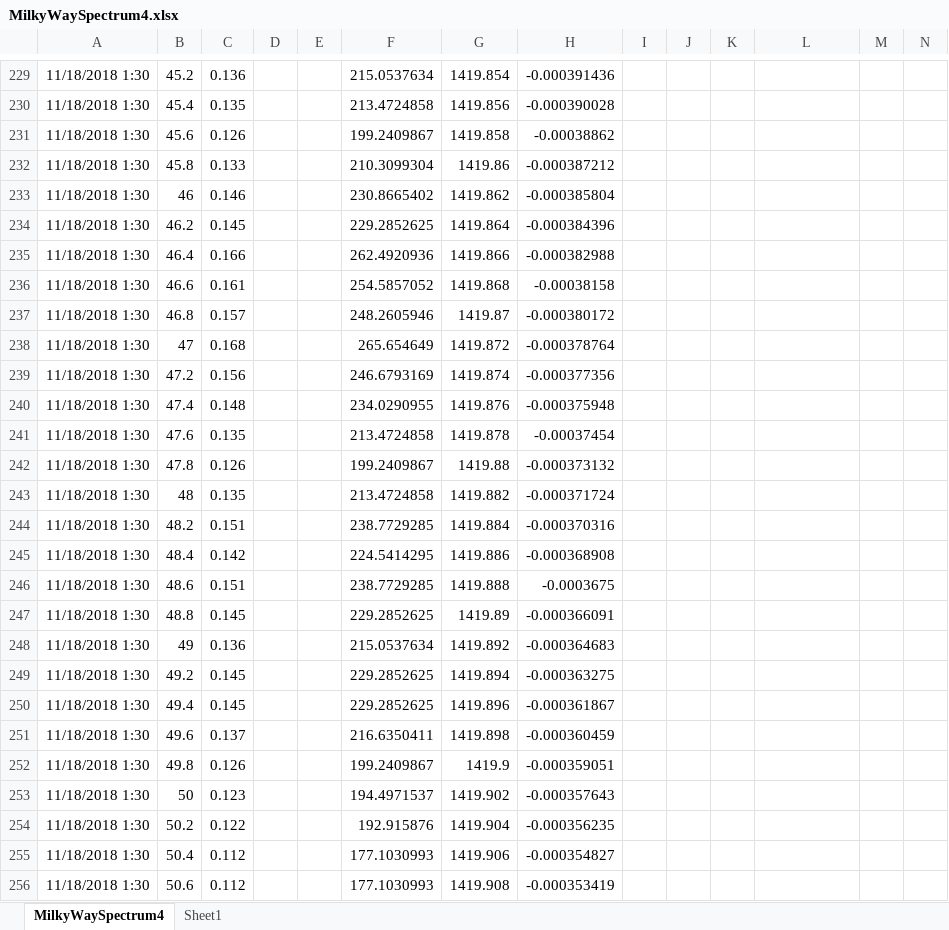
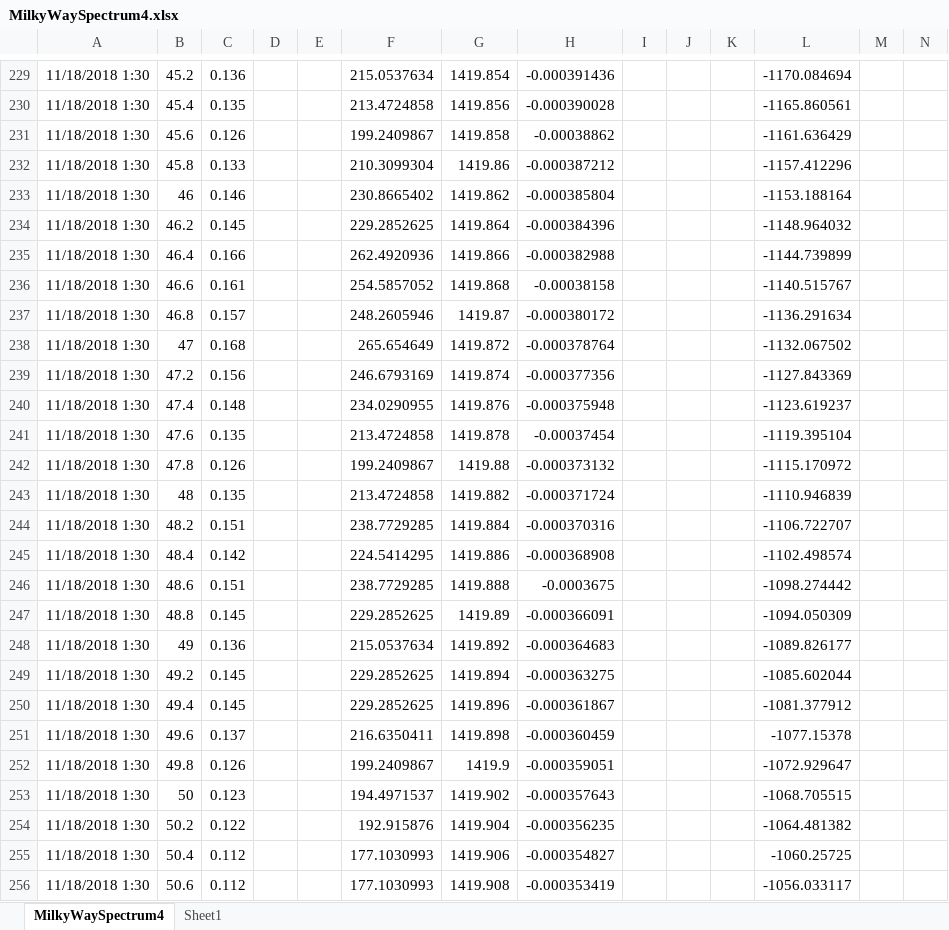
Before and after one commit to vegerot/Techniques, an Excel workbook: MilkyWaySpectrum4.xlsx, sheet MilkyWaySpectrum4, drawn as a sheet; only a part is shown, gaps mark what is left out; values as stored, in another font and other column widths than the file's, no borders; charts and pictures not drawn; the diff covers the shown part only; the diff names each change by its address in the sheet, - before the commit and + after, or states it on an @@ line.

```diff
--- a/MilkyWaySpectrum4.xlsx (sheet MilkyWaySpectrum4)
+++ b/MilkyWaySpectrum4.xlsx (sheet MilkyWaySpectrum4)
-L229: (empty)
+L229: -1170.084694
-L230: (empty)
+L230: -1165.860561
-L231: (empty)
+L231: -1161.636429
-L232: (empty)
+L232: -1157.412296
-L233: (empty)
+L233: -1153.188164
-L234: (empty)
+L234: -1148.964032
-L235: (empty)
+L235: -1144.739899
-L236: (empty)
+L236: -1140.515767
-L237: (empty)
+L237: -1136.291634
-L238: (empty)
+L238: -1132.067502
-L239: (empty)
+L239: -1127.843369
-L240: (empty)
+L240: -1123.619237
-L241: (empty)
+L241: -1119.395104
-L242: (empty)
+L242: -1115.170972
-L243: (empty)
+L243: -1110.946839
-L244: (empty)
+L244: -1106.722707
-L245: (empty)
+L245: -1102.498574
-L246: (empty)
+L246: -1098.274442
-L247: (empty)
+L247: -1094.050309
-L248: (empty)
+L248: -1089.826177
-L249: (empty)
+L249: -1085.602044
-L250: (empty)
+L250: -1081.377912
-L251: (empty)
+L251: -1077.15378
-L252: (empty)
+L252: -1072.929647
-L253: (empty)
+L253: -1068.705515
-L254: (empty)
+L254: -1064.481382
-L255: (empty)
+L255: -1060.25725
-L256: (empty)
+L256: -1056.033117
```
Also changed, not shown: 550 edited cells elsewhere in this sheet, charts or pictures, 5 other files.
